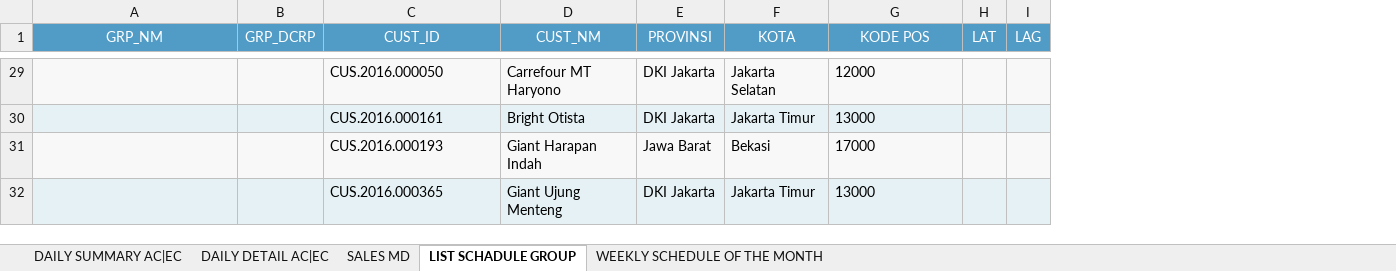
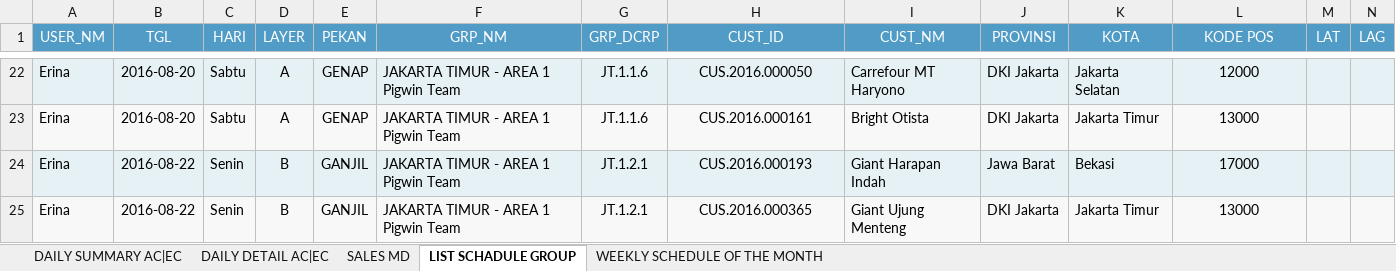
Before and after one commit to adem-team/advanced, an Excel workbook: lukisongroup/cronjob/tmp_cronjob/PostmanSalesSchadule.xlsx, sheet LIST SCHADULE GROUP, drawn as a sheet; only a part is shown, gaps mark what is left out; values as stored, in another font and other column widths than the file's, no borders; addresses are those after the commit; the diff covers the shown part only; the diff names each change by its address in the sheet, - before the commit and + after, or states it on an @@ line.

```diff
--- a/lukisongroup/cronjob/tmp_cronjob/PostmanSalesSchadule.xlsx (sheet LIST SCHADULE GROUP)
+++ b/lukisongroup/cronjob/tmp_cronjob/PostmanSalesSchadule.xlsx (sheet LIST SCHADULE GROUP)
+column A (USER_NM), rows 22-25: all Erina
+column B (TGL), rows 22-25: 2016-08-20 | 2016-08-20 | 2016-08-22 | 2016-08-22
+column C (HARI), rows 22-25: Sabtu | Sabtu | Senin | Senin
+column D (LAYER), rows 22-25: A | A | B | B
+column E (PEKAN), rows 22-25: GENAP | GENAP | GANJIL | GANJIL
-F22:F25 (GRP_NM): (empty)
+F22:F25 (GRP_NM): JAKARTA TIMUR - AREA 1 Pigwin Team
-G22:G23 (GRP_DCRP): (empty)
+G22:G23 (GRP_DCRP): JT.1.1.6
-H22:H25 alignment: left
+H22:H25 alignment: center
-L22:L25 alignment: left
+L22:L25 alignment: center
-G24:G25 (GRP_DCRP): (empty)
+G24:G25 (GRP_DCRP): JT.1.2.1
```
Also changed, not shown: 7 removed rows, 56 edited cells and cell formats elsewhere in this sheet, sheet WEEKLY SCHEDULE OF THE MONTH, sheet SALES MD, 4 other files.
